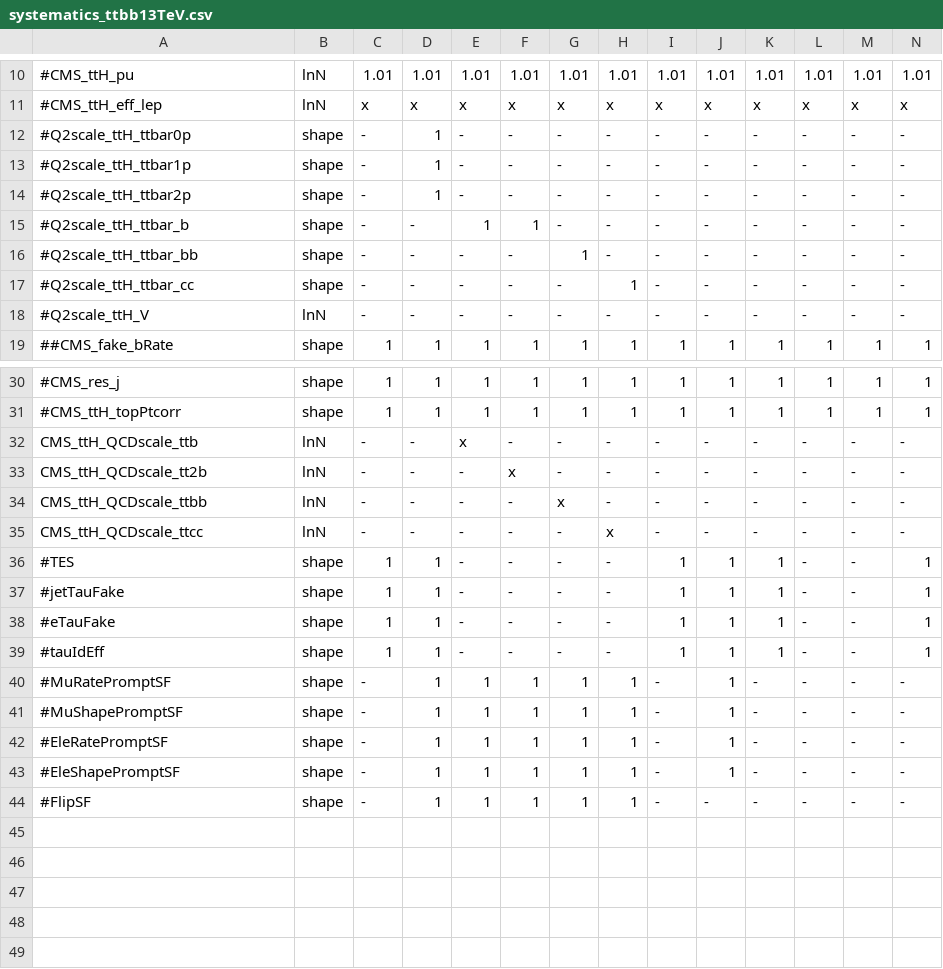
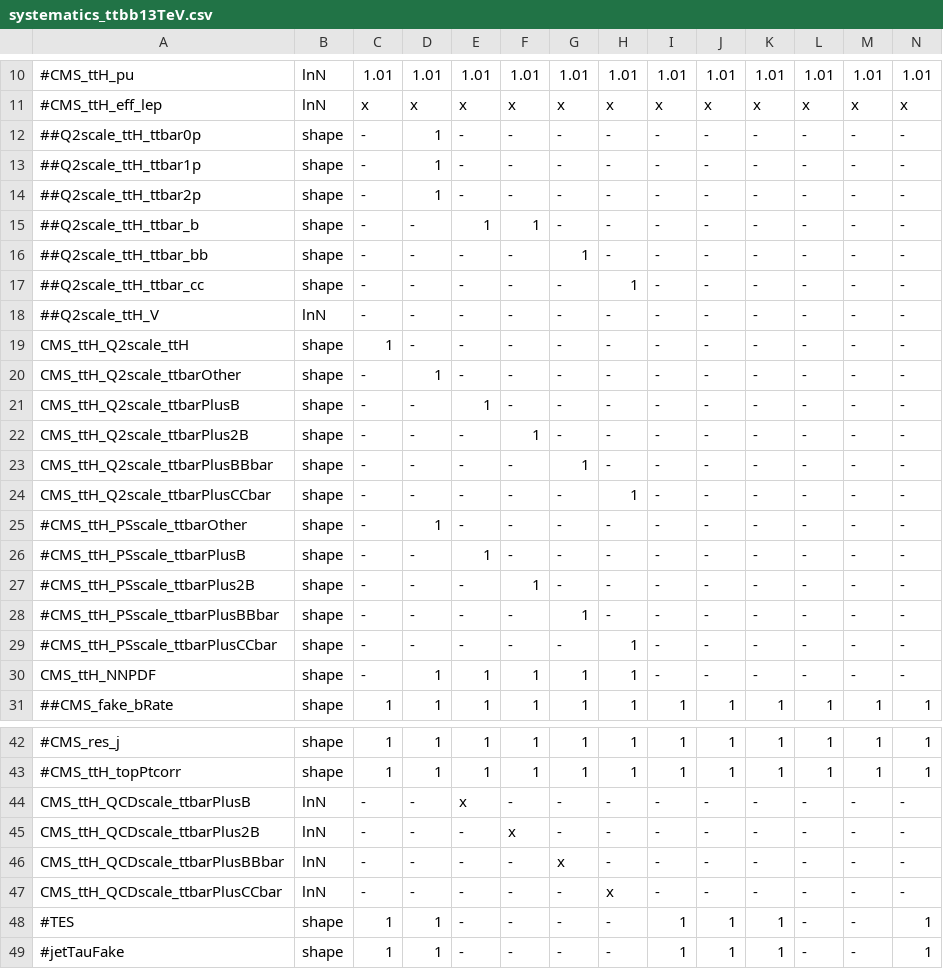
Before and after one commit to cms-ttH/ttH-Limits, a CSV file: python/systematics_ttbb13TeV.csv, drawn as a sheet; only a part is shown, gaps mark what is left out; the shorter side is filled out with more unchanged rows; addresses are those after the commit; the diff names each change by its address in the sheet, - before the commit and + after, or states it on an @@ line.

```diff
--- a/python/systematics_ttbb13TeV.csv
+++ b/python/systematics_ttbb13TeV.csv
-A12: #Q2scale_ttH_ttbar0p
+A12: ##Q2scale_ttH_ttbar0p
-A13: #Q2scale_ttH_ttbar1p
+A13: ##Q2scale_ttH_ttbar1p
-A14: #Q2scale_ttH_ttbar2p
+A14: ##Q2scale_ttH_ttbar2p
-A15: #Q2scale_ttH_ttbar_b
+A15: ##Q2scale_ttH_ttbar_b
-A16: #Q2scale_ttH_ttbar_bb
+A16: ##Q2scale_ttH_ttbar_bb
-A17: #Q2scale_ttH_ttbar_cc
+A17: ##Q2scale_ttH_ttbar_cc
-A18: #Q2scale_ttH_V
+A18: ##Q2scale_ttH_V
+row 19: CMS_ttH_Q2scale_ttH | shape | 1 | - | - | - | - | - | - | - | - | - | - | -
+row 20: CMS_ttH_Q2scale_ttbarOther | shape | - | 1 | - | - | - | - | - | - | - | - | - | -
+row 21: CMS_ttH_Q2scale_ttbarPlusB | shape | - | - | 1 | - | - | - | - | - | - | - | - | -
+row 22: CMS_ttH_Q2scale_ttbarPlus2B | shape | - | - | - | 1 | - | - | - | - | - | - | - | -
+row 23: CMS_ttH_Q2scale_ttbarPlusBBbar | shape | - | - | - | - | 1 | - | - | - | - | - | - | -
+row 24: CMS_ttH_Q2scale_ttbarPlusCCbar | shape | - | - | - | - | - | 1 | - | - | - | - | - | -
+row 25: #CMS_ttH_PSscale_ttbarOther | shape | - | 1 | - | - | - | - | - | - | - | - | - | -
+row 26: #CMS_ttH_PSscale_ttbarPlusB | shape | - | - | 1 | - | - | - | - | - | - | - | - | -
+row 27: #CMS_ttH_PSscale_ttbarPlus2B | shape | - | - | - | 1 | - | - | - | - | - | - | - | -
+row 28: #CMS_ttH_PSscale_ttbarPlusBBbar | shape | - | - | - | - | 1 | - | - | - | - | - | - | -
+row 29: #CMS_ttH_PSscale_ttbarPlusCCbar | shape | - | - | - | - | - | 1 | - | - | - | - | - | -
+row 30: CMS_ttH_NNPDF | shape | - | 1 | 1 | 1 | 1 | 1 | - | - | - | - | - | -
-A44: CMS_ttH_QCDscale_ttb
+A44: CMS_ttH_QCDscale_ttbarPlusB
-A45: CMS_ttH_QCDscale_tt2b
+A45: CMS_ttH_QCDscale_ttbarPlus2B
-A46: CMS_ttH_QCDscale_ttbb
+A46: CMS_ttH_QCDscale_ttbarPlusBBbar
-A47: CMS_ttH_QCDscale_ttcc
+A47: CMS_ttH_QCDscale_ttbarPlusCCbar
```
Also changed, not shown: python/systematics_hdecay13TeV.csv, 2 other files.
